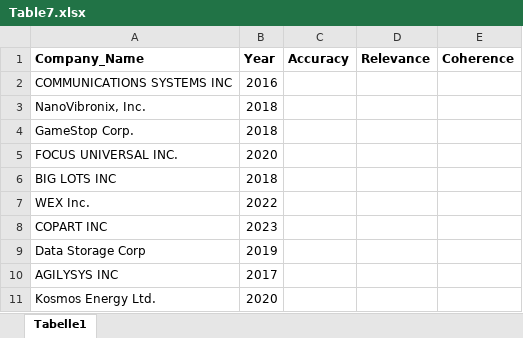
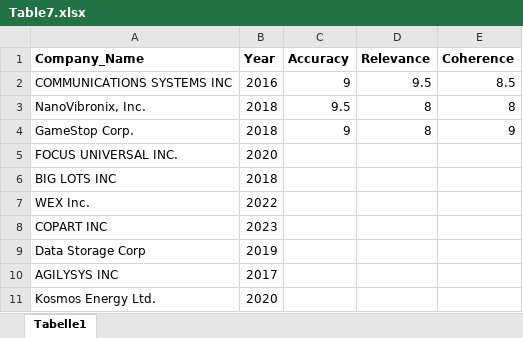
Before and after one commit to ChristophKiesl/ChristophKiesl.github.io, an Excel workbook: TableData/Table7.xlsx, sheet Tabelle1, drawn as a sheet; values as stored, in another font and other column widths than the file's, no borders; the diff names each change by its address in the sheet, - before the commit and + after, or states it on an @@ line.

Commit message:
First three evaluations

```diff
--- a/TableData/Table7.xlsx (sheet Tabelle1)
+++ b/TableData/Table7.xlsx (sheet Tabelle1)
-C2 (Accuracy): (empty)
+C2 (Accuracy): 9
-D2 (Relevance): (empty)
+D2 (Relevance): 9.5
-E2 (Coherence): (empty)
+E2 (Coherence): 8.5
-C3 (Accuracy): (empty)
+C3 (Accuracy): 9.5
-D3:D4 (Relevance): (empty)
+D3:D4 (Relevance): 8
-E3 (Coherence): (empty)
+E3 (Coherence): 8
-C4 (Accuracy): (empty)
+C4 (Accuracy): 9
-E4 (Coherence): (empty)
+E4 (Coherence): 9
```
